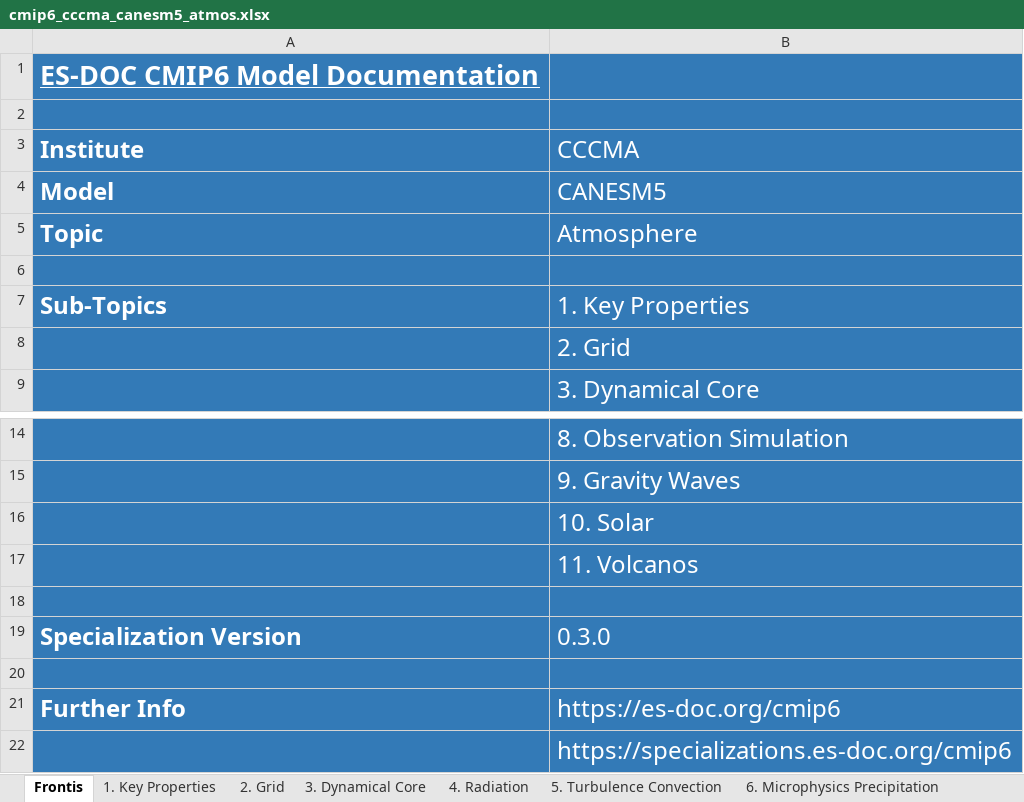
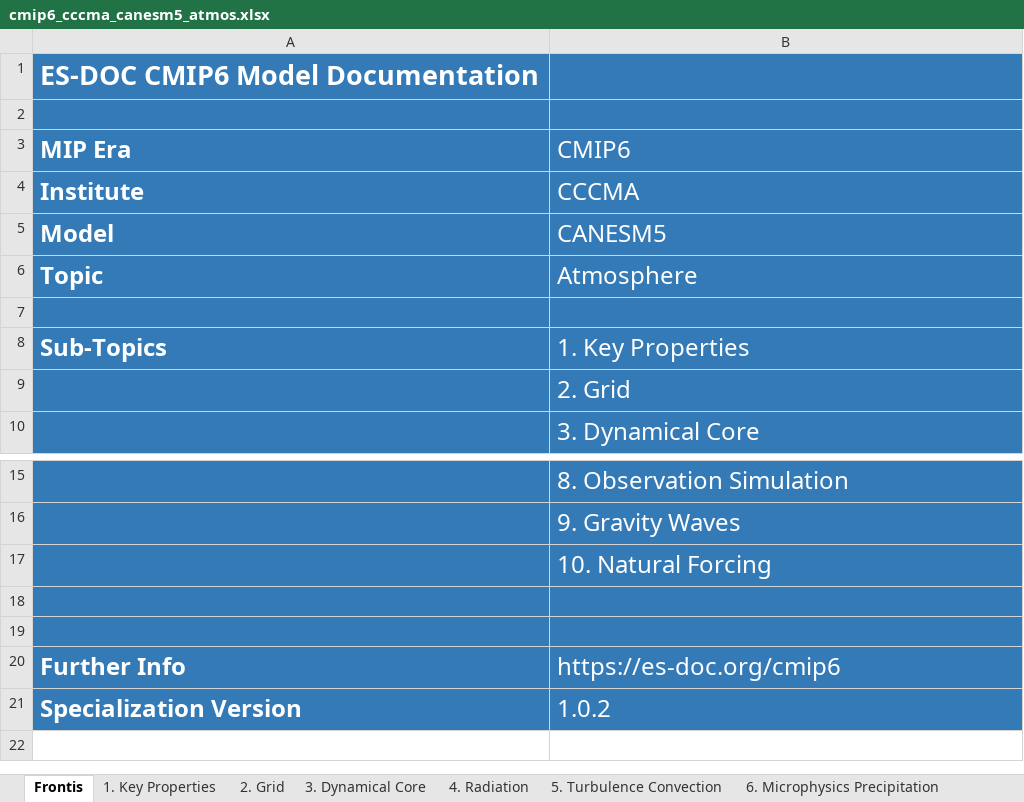
Before and after one commit to ES-DOC-INSTITUTIONAL/cccma, an Excel workbook: cmip6/models/canesm5/cmip6_cccma_canesm5_atmos.xlsx, sheet Frontis, drawn as a sheet; only a part is shown, gaps mark what is left out; values as stored, in another font and other column widths than the file's, no borders; removed rows and columns are numbered as before the commit, all else as after; the diff names each change by its address in the sheet, - before the commit and + after, or states it on an @@ line.

```diff
--- a/cmip6/models/canesm5/cmip6_cccma_canesm5_atmos.xlsx (sheet Frontis)
+++ b/cmip6/models/canesm5/cmip6_cccma_canesm5_atmos.xlsx (sheet Frontis)
-A1 underline: on
+A1 underline: off
+row 3: MIP Era | CMIP6
-B17: 10. Solar
+B17: 10. Natural Forcing
-row 17:  | 11. Volcanos
-row 19: Specialization Version | 0.3.0
-row 22:  | https://specializations.es-doc.org/cmip6
+row 21: Specialization Version | 1.0.2
```
Also changed, not shown: sheet 4. Radiation, sheet 3. Dynamical Core, sheet 7. Cloud Scheme, sheet 5. Turbulence Convection, sheet 1. Key Properties, sheet 9. Gravity Waves, 4 more sheets, other sheet tabs, hidden cells, cmip6/models/canesm5/cmip6_cccma_canesm5_aerosol.xlsx, cmip6/models/canesm5/cmip6_cccma_canesm5_atmoschem.xlsx, 23 other files.
